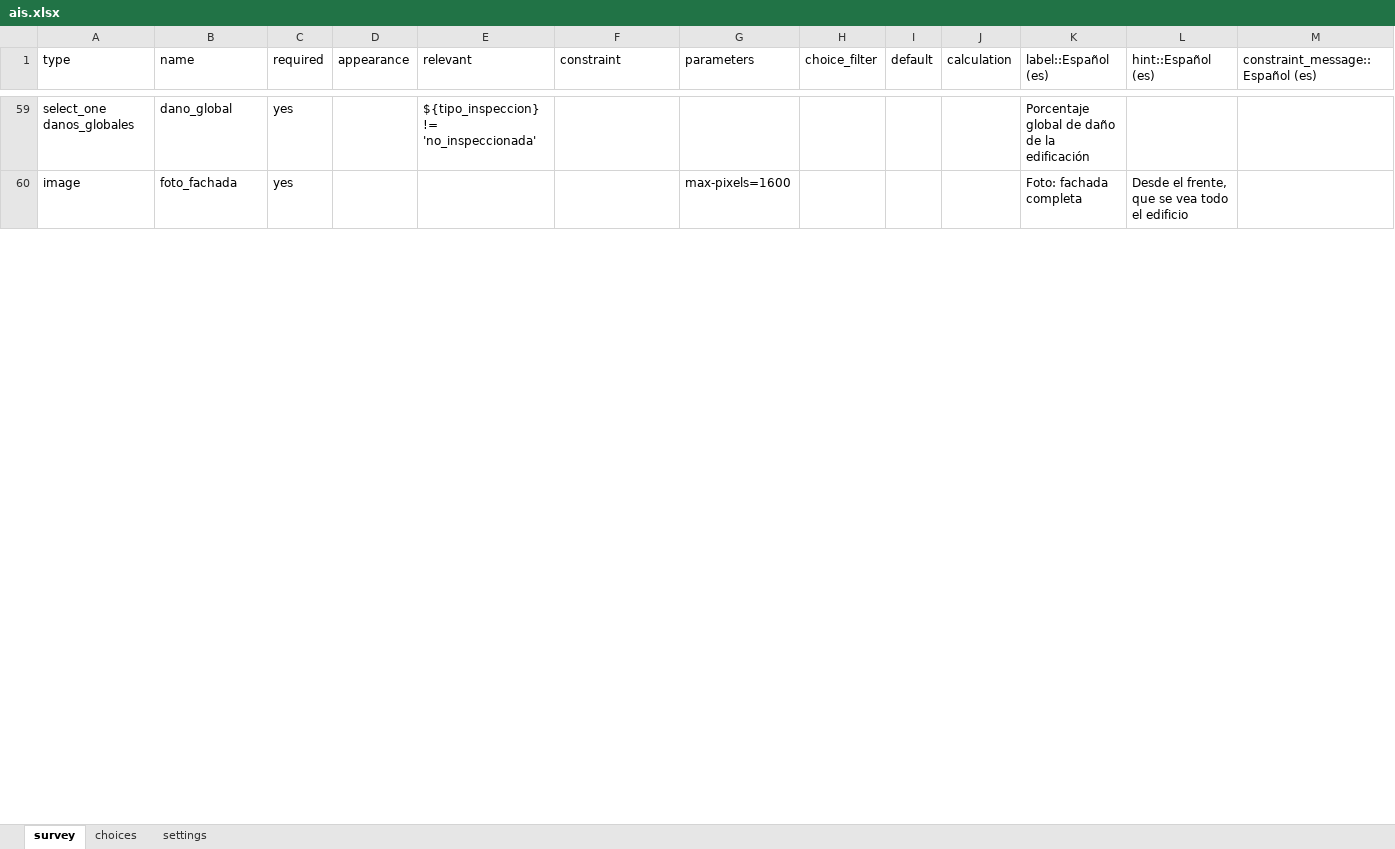
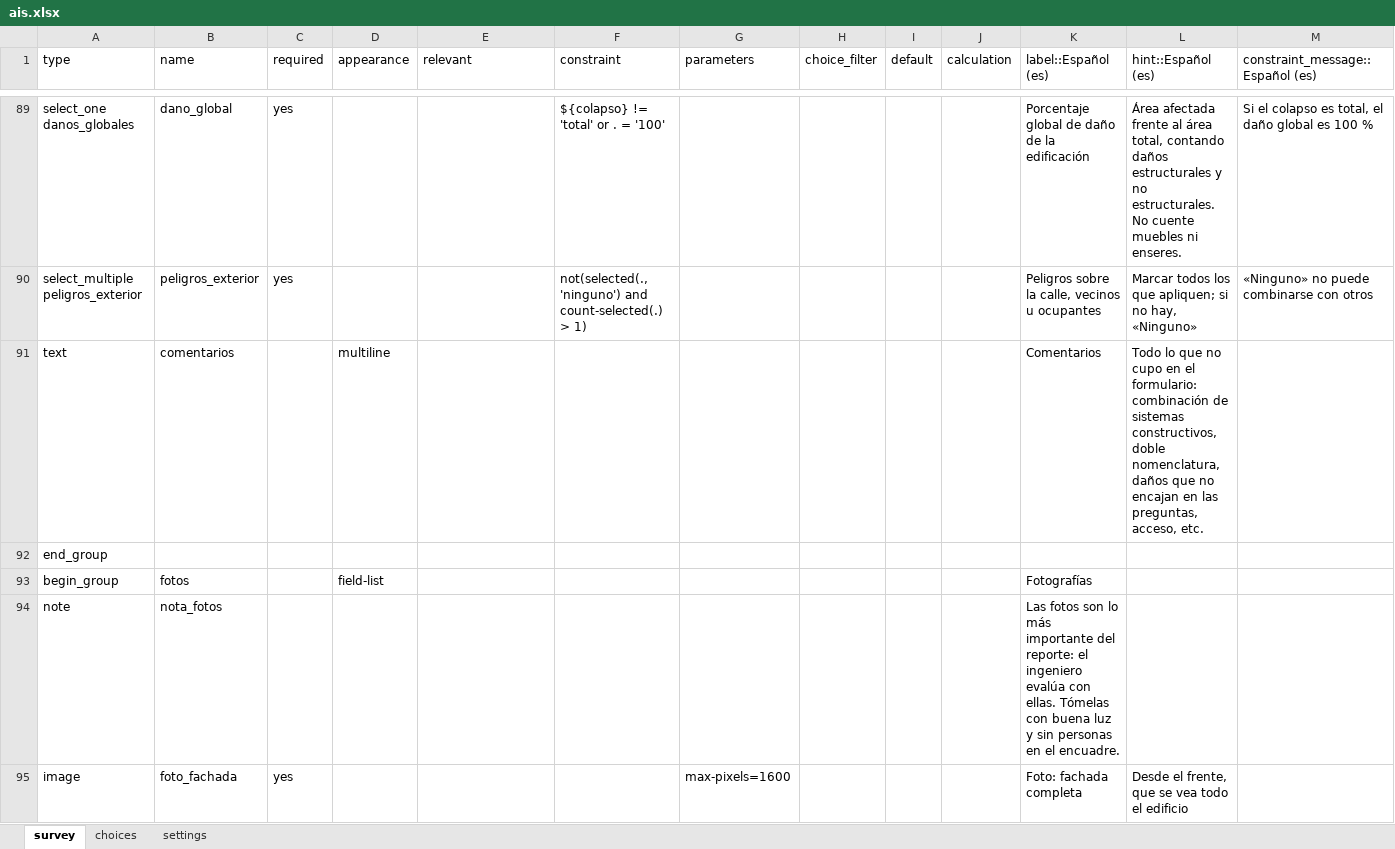
Before and after one commit to bcazu/safetag, an Excel workbook: kobo/ais.xlsx, sheet survey, drawn as a sheet; only a part is shown, gaps mark what is left out; values as stored, in another font and other column widths than the file's, no borders; addresses are those after the commit; the diff covers the shown part only; the diff names each change by its address in the sheet, - before the commit and + after, or states it on an @@ line.

```diff
--- a/kobo/ais.xlsx (sheet survey)
+++ b/kobo/ais.xlsx (sheet survey)
-E89 (relevant): ${tipo_inspeccion} != 'no_inspeccionada'
+E89 (relevant): (empty)
-F89 (constraint): (empty)
+F89 (constraint): ${colapso} != 'total' or . = '100'
-L89 (hint::Español (es)): (empty)
+L89 (hint::Español (es)): Área afectada frente al área total, contando daños estructurales y no estructurales. No cuente muebles ni enseres.
-M89 (constraint_message::Español (es)): (empty)
+M89 (constraint_message::Español (es)): Si el colapso es total, el daño global es 100 %
+row 90: select_multiple peligros_exterior | peligros_exterior | yes |  |  | not(selected(., 'ninguno') and count-selected(.) > 1) |  |  |  |  | Peligros sobre la calle, vecinos u ocupantes | Marcar todos los que apliquen; si no hay, «Ninguno» | «Ninguno» no puede combinarse con otros
+row 91: text | comentarios |  | multiline |  |  |  |  |  |  | Comentarios | Todo lo que no cupo en el formulario: combinación de sistemas constructivos, doble nomenclatura, daños que no encajan en las preguntas, acceso, etc.
+row 92: end_group
+row 93: begin_group | fotos |  | field-list |  |  |  |  |  |  | Fotografías
+row 94: note | nota_fotos |  |  |  |  |  |  |  |  | Las fotos son lo más importante del reporte: el ingeniero evalúa con ellas. Tómelas con buena luz y sin personas en el encuadre.
```
Also changed, not shown: 31 added rows and 65 edited cells elsewhere in this sheet, sheet choices, sheet settings, 6 other files.
